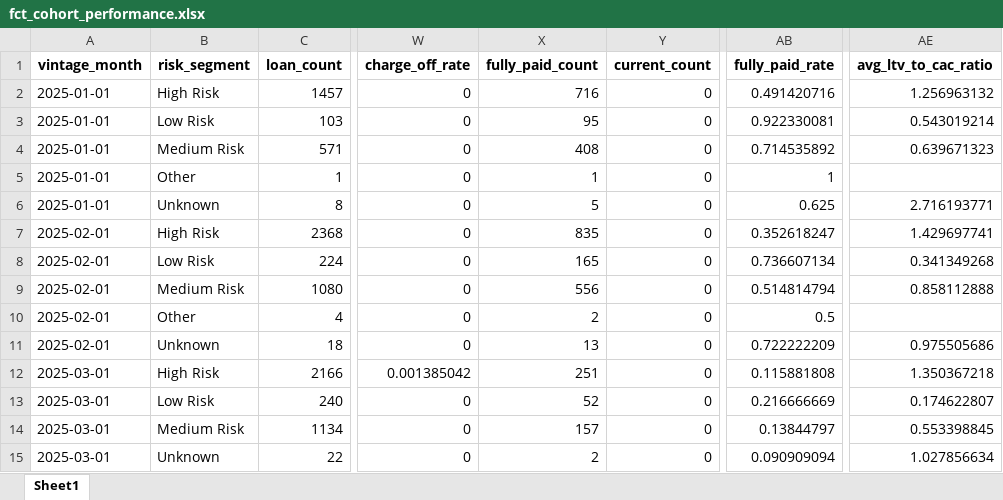
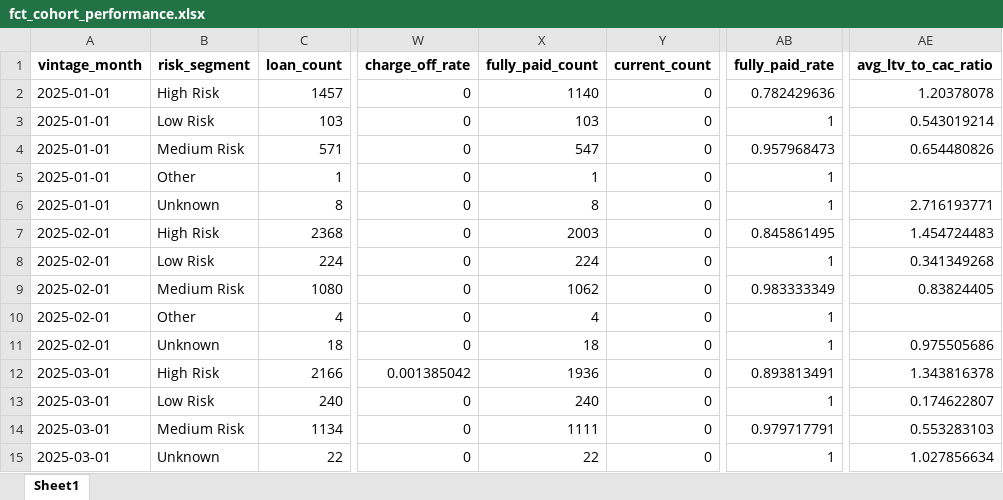
Before and after one commit to mijailnils/kueski-analytics-engineer-mijail, an Excel workbook: data/exports/fct_cohort_performance.xlsx, sheet Sheet1, drawn as a sheet; only a part is shown, gaps mark what is left out; values as stored, in another font and other column widths than the file's, no borders; the diff names each change by its address in the sheet, - before the commit and + after, or states it on an @@ line.

Commit message:
feat: Add customer loan count metrics + CAC per loan amortization

```diff
--- a/data/exports/fct_cohort_performance.xlsx (sheet Sheet1)
+++ b/data/exports/fct_cohort_performance.xlsx (sheet Sheet1)
-X2 (fully_paid_count): 716
+X2 (fully_paid_count): 1140
-AB2 (fully_paid_rate): 0.491420716
+AB2 (fully_paid_rate): 0.782429636
-AE2 (avg_ltv_to_cac_ratio): 1.256963132
+AE2 (avg_ltv_to_cac_ratio): 1.20378078
-X3 (fully_paid_count): 95
+X3 (fully_paid_count): 103
-AB3 (fully_paid_rate): 0.922330081
+AB3 (fully_paid_rate): 1
-X4 (fully_paid_count): 408
+X4 (fully_paid_count): 547
-AB4 (fully_paid_rate): 0.714535892
+AB4 (fully_paid_rate): 0.957968473
-AE4 (avg_ltv_to_cac_ratio): 0.639671323
+AE4 (avg_ltv_to_cac_ratio): 0.654480826
-X6 (fully_paid_count): 5
+X6 (fully_paid_count): 8
-AB6 (fully_paid_rate): 0.625
+AB6 (fully_paid_rate): 1
-X7 (fully_paid_count): 835
+X7 (fully_paid_count): 2003
-AB7 (fully_paid_rate): 0.352618247
+AB7 (fully_paid_rate): 0.845861495
-AE7 (avg_ltv_to_cac_ratio): 1.429697741
+AE7 (avg_ltv_to_cac_ratio): 1.454724483
-X8 (fully_paid_count): 165
+X8 (fully_paid_count): 224
-AB8 (fully_paid_rate): 0.736607134
+AB8 (fully_paid_rate): 1
-X9 (fully_paid_count): 556
+X9 (fully_paid_count): 1062
-AB9 (fully_paid_rate): 0.514814794
+AB9 (fully_paid_rate): 0.983333349
-AE9 (avg_ltv_to_cac_ratio): 0.858112888
+AE9 (avg_ltv_to_cac_ratio): 0.83824405
-X10 (fully_paid_count): 2
+X10 (fully_paid_count): 4
-AB10 (fully_paid_rate): 0.5
+AB10 (fully_paid_rate): 1
-X11 (fully_paid_count): 13
+X11 (fully_paid_count): 18
-AB11 (fully_paid_rate): 0.722222209
+AB11 (fully_paid_rate): 1
-X12 (fully_paid_count): 251
+X12 (fully_paid_count): 1936
-AB12 (fully_paid_rate): 0.115881808
+AB12 (fully_paid_rate): 0.893813491
-AE12 (avg_ltv_to_cac_ratio): 1.350367218
+AE12 (avg_ltv_to_cac_ratio): 1.343816378
-X13 (fully_paid_count): 52
+X13 (fully_paid_count): 240
-AB13 (fully_paid_rate): 0.216666669
+AB13 (fully_paid_rate): 1
-X14 (fully_paid_count): 157
+X14 (fully_paid_count): 1111
-AB14 (fully_paid_rate): 0.13844797
+AB14 (fully_paid_rate): 0.979717791
-AE14 (avg_ltv_to_cac_ratio): 0.553398845
+AE14 (avg_ltv_to_cac_ratio): 0.553283103
-X15 (fully_paid_count): 2
+X15 (fully_paid_count): 22
-AB15 (fully_paid_rate): 0.090909094
+AB15 (fully_paid_rate): 1
```
Also changed, not shown: data/exports/fct_portfolio_pnl.xlsx, data/exports/fct_vintage_curves.xlsx, 4 other files.
